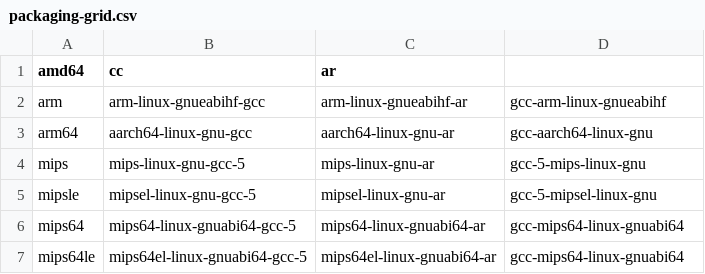
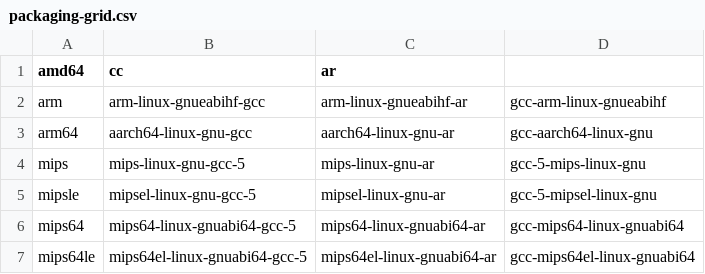
Before and after one commit to aukletio/Auklet-Releaser-C, a CSV file: packaging-grid.csv, drawn as a sheet.

Commit message:
Fix MIPS64le package name

```diff
--- a/packaging-grid.csv
+++ b/packaging-grid.csv
@@ -6,2 +6,2 @@ mipsle,mipsel-linux-gnu-gcc-5,mipsel-linux-gnu-ar,gcc-5-mipsel-linux-gnu
 mips64,mips64-linux-gnuabi64-gcc-5,mips64-linux-gnuabi64-ar,gcc-mips64-linux-gnuabi64
-mips64le,mips64el-linux-gnuabi64-gcc-5,mips64el-linux-gnuabi64-ar,gcc-mips64-linux-gnuabi64
+mips64le,mips64el-linux-gnuabi64-gcc-5,mips64el-linux-gnuabi64-ar,gcc-mips64el-linux-gnuabi64
```
